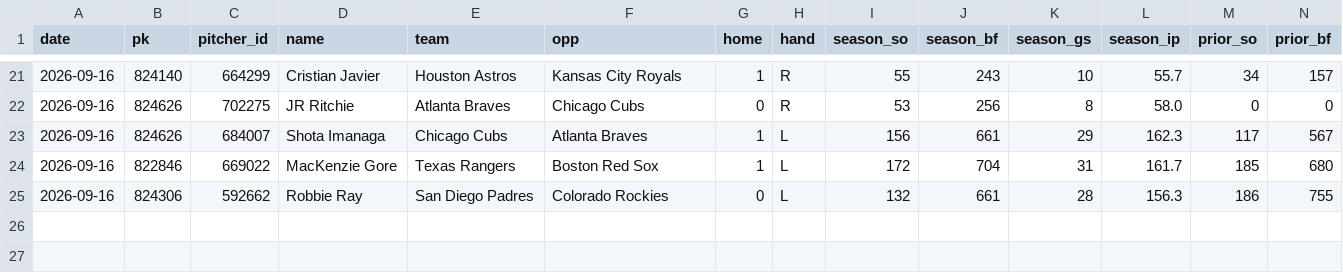
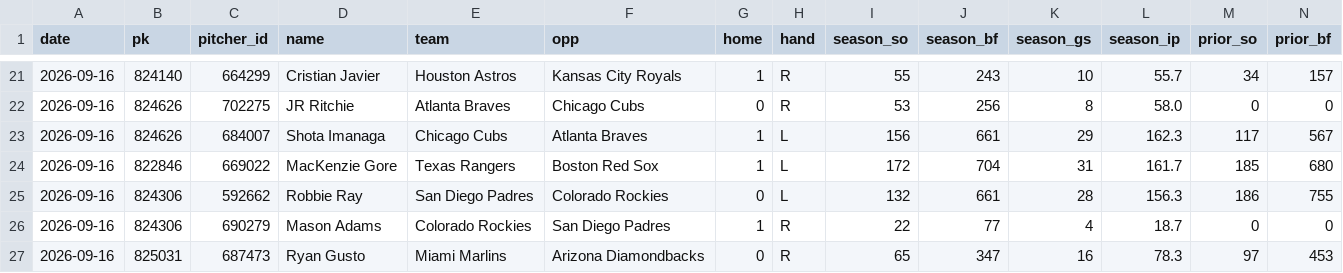
Before and after one commit to myles00price/baseball-model, a CSV file: k_lock_2026-09-16.csv, drawn as a sheet; only a part is shown, gaps mark what is left out; rows hold the shown columns only; the diff names each change by its address in the sheet, - before the commit and + after, or states it on an @@ line.

Commit message:
lineup lock update 2026-09-16

```diff
--- a/k_lock_2026-09-16.csv
+++ b/k_lock_2026-09-16.csv
+row 26: 2026-09-16 | 824306 | 690279 | Mason Adams | Colorado Rockies | San Diego Padres | 1 | R | 22 | 77 | 4 | 18.7 | 0 | 0
+row 27: 2026-09-16 | 825031 | 687473 | Ryan Gusto | Miami Marlins | Arizona Diamondbacks | 0 | R | 65 | 347 | 16 | 78.3 | 97 | 453
```
Also changed, not shown: picks_2026-09-16.csv, 5 other files.
